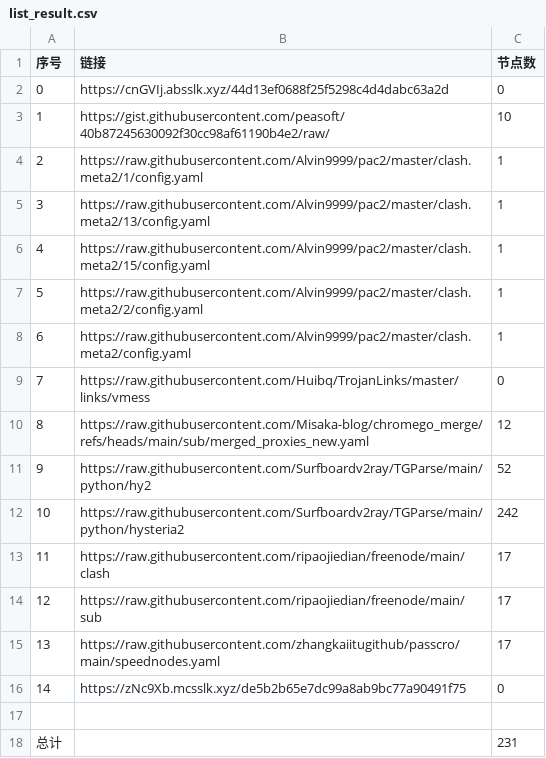
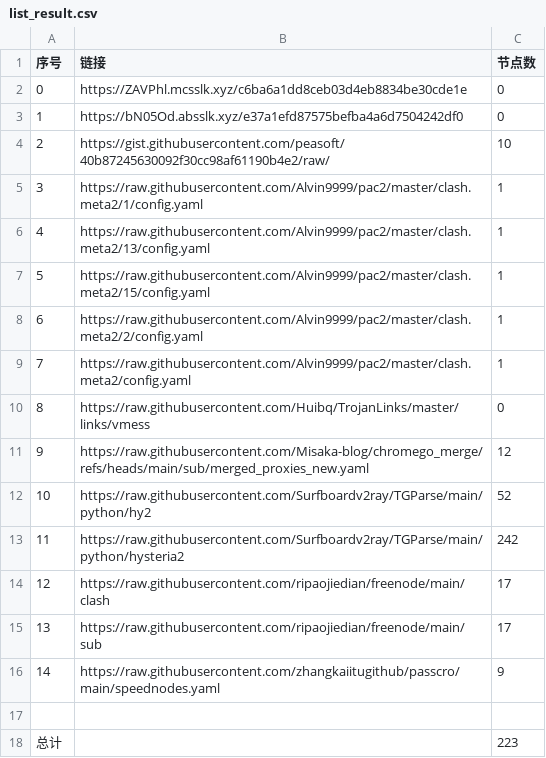
Before and after one commit to sdxinm/NoMoreWalls, a CSV file: list_result.csv, drawn as a sheet; removed rows and columns are numbered as before the commit, all else as after; the diff names each change by its address in the sheet, - before the commit and + after, or states it on an @@ line.

```diff
--- a/list_result.csv
+++ b/list_result.csv
+row 2: 0 | https://ZAVPhl.mcsslk.xyz/c6ba6a1dd8ceb03d4eb8834be30cde1e | 0
@@ column A (序号) renumbered between rows 3 and 16 @@
-B3 (链接): https://cnGVIj.absslk.xyz/44d13ef0688f25f5298c4d4dabc63a2d
+B3 (链接): https://bN05Od.absslk.xyz/e37a1efd87575befba4a6d7504242df0
-C16 (节点数): 17
+C16 (节点数): 9
-row 16: 14 | https://zNc9Xb.mcsslk.xyz/de5b2b65e7dc99a8ab9bc77a90491f75 | 0
-C18 (节点数): 231
+C18 (节点数): 223
```
Also changed, not shown: 15 other files.
